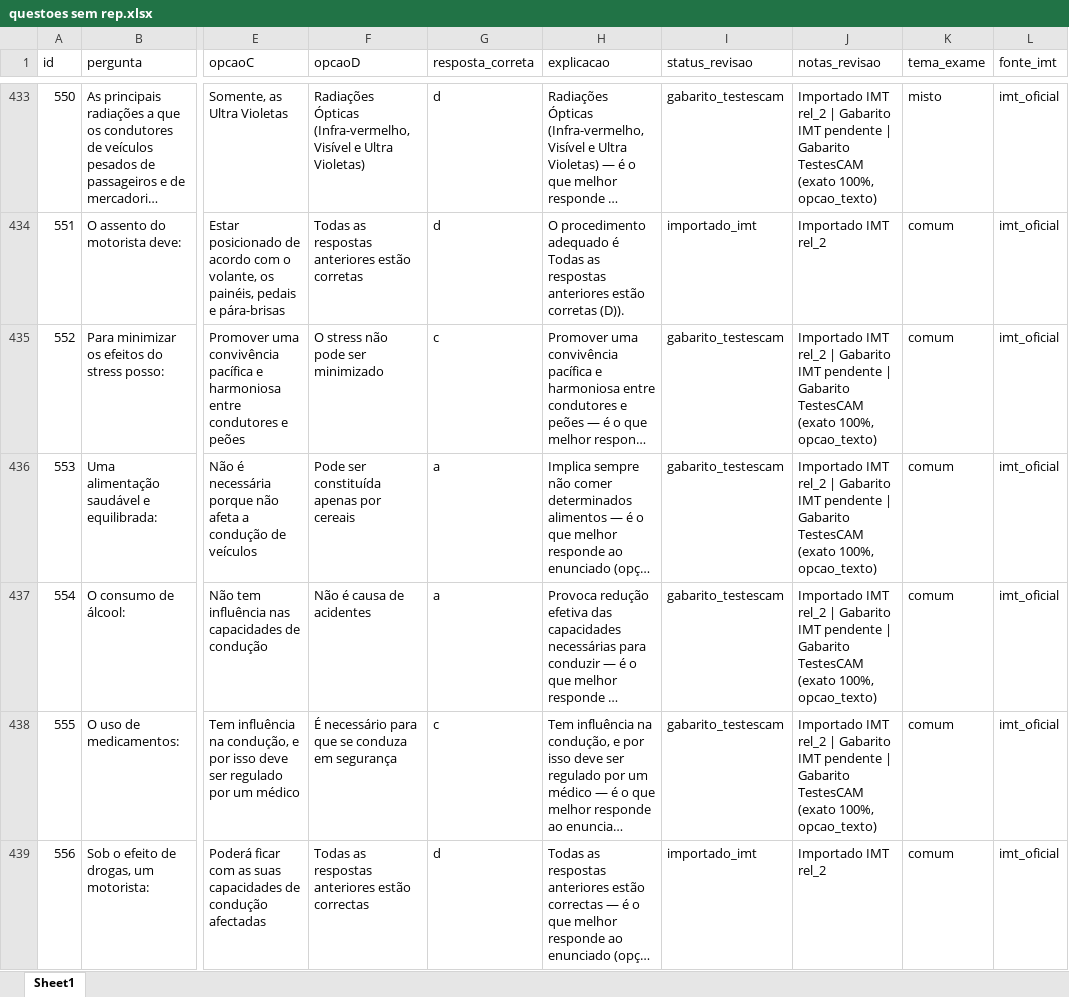
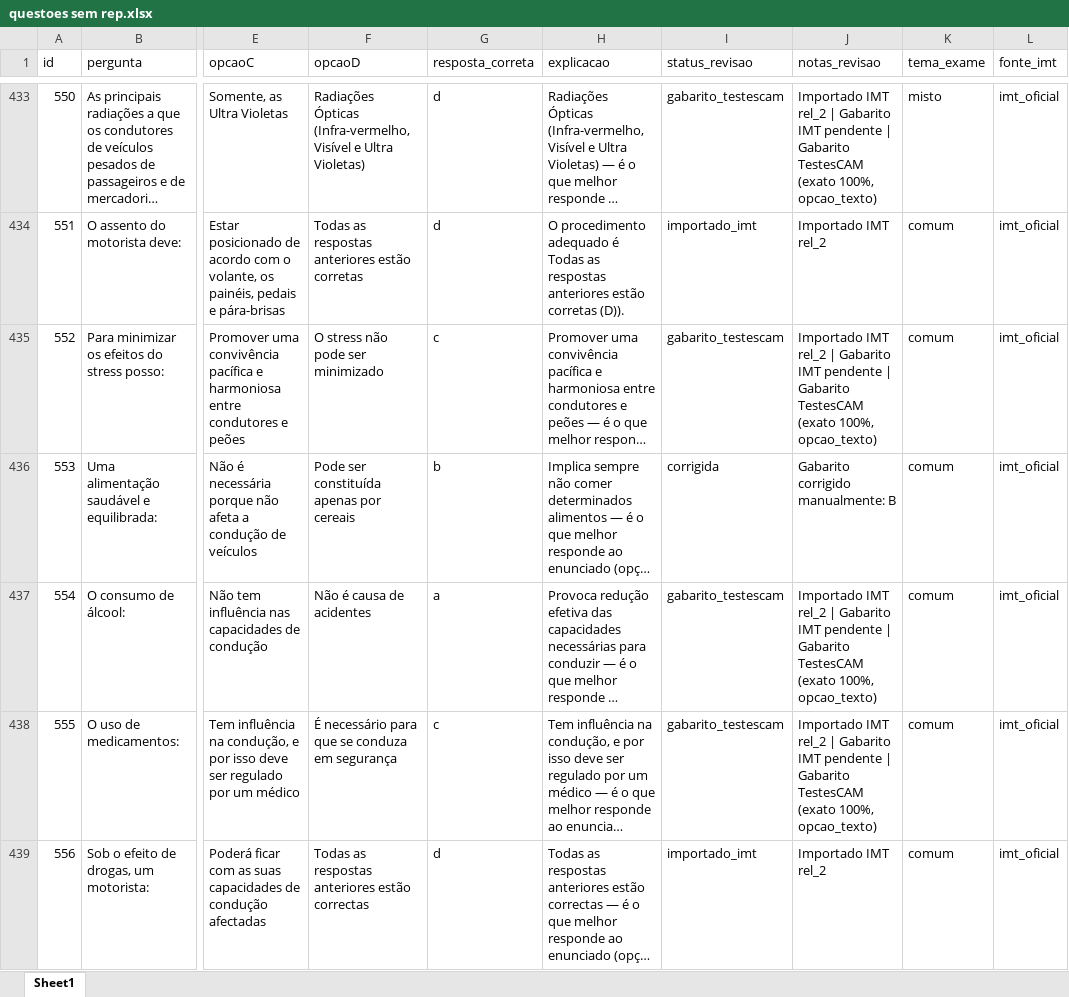
Before and after one commit to iadreamsforever-png/app-cam-imt, an Excel workbook: questoes sem rep.xlsx, sheet Sheet1, drawn as a sheet; only a part is shown, gaps mark what is left out; long unchanged cells end in …; values as stored, in another font and other column widths than the file's, no borders; the diff names each change by its address in the sheet, - before the commit and + after, or states it on an @@ line.

Commit message:
Corrigir gabarito questao 553 para B

```diff
--- a/questoes sem rep.xlsx (sheet Sheet1)
+++ b/questoes sem rep.xlsx (sheet Sheet1)
-G436 (resposta_correta): a
+G436 (resposta_correta): b
-I436 (status_revisao): gabarito_testescam
+I436 (status_revisao): corrigida
-J436 (notas_revisao): Importado IMT rel_2 | Gabarito IMT pendente | Gabarito TestesCAM (exato 100%, opcao_texto)
+J436 (notas_revisao): Gabarito corrigido manualmente: B
```
